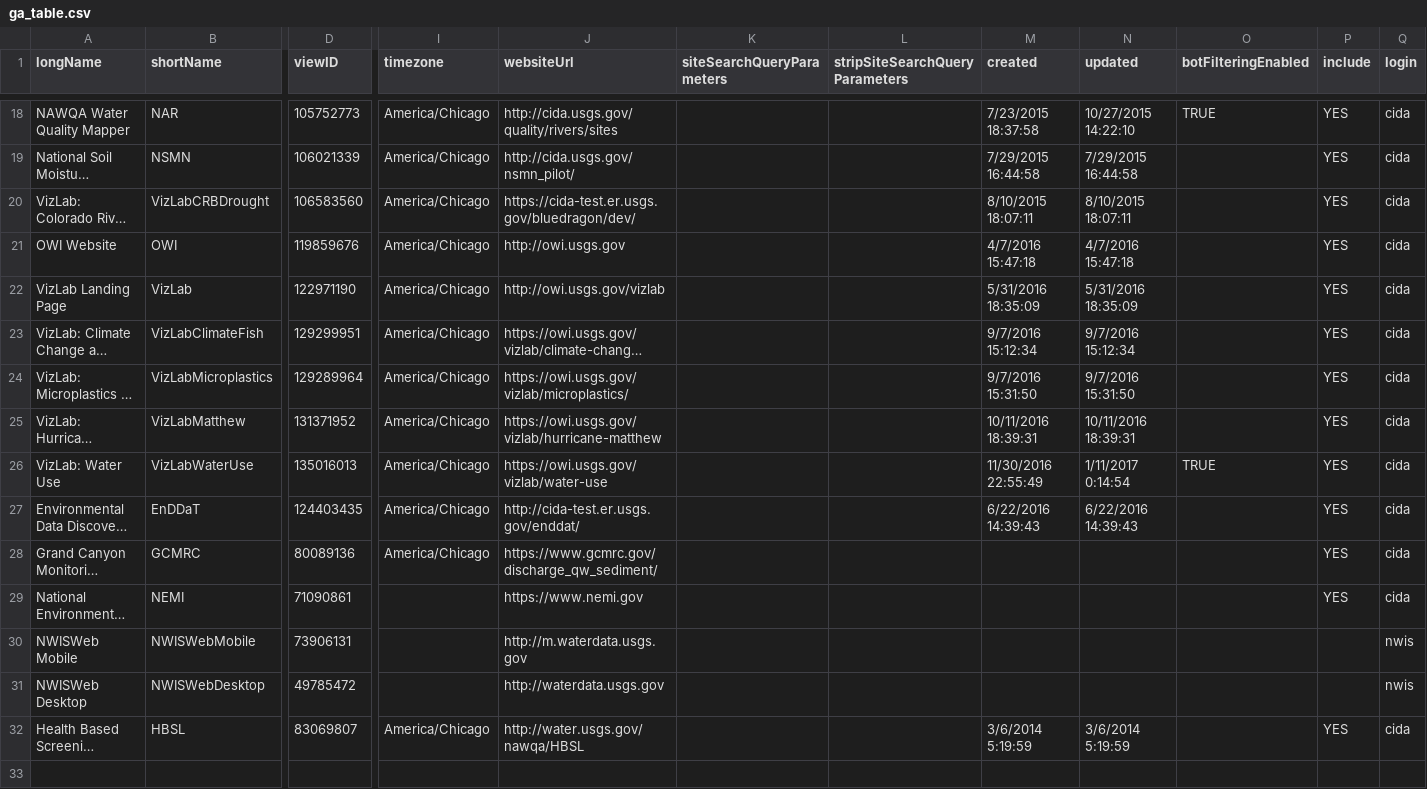
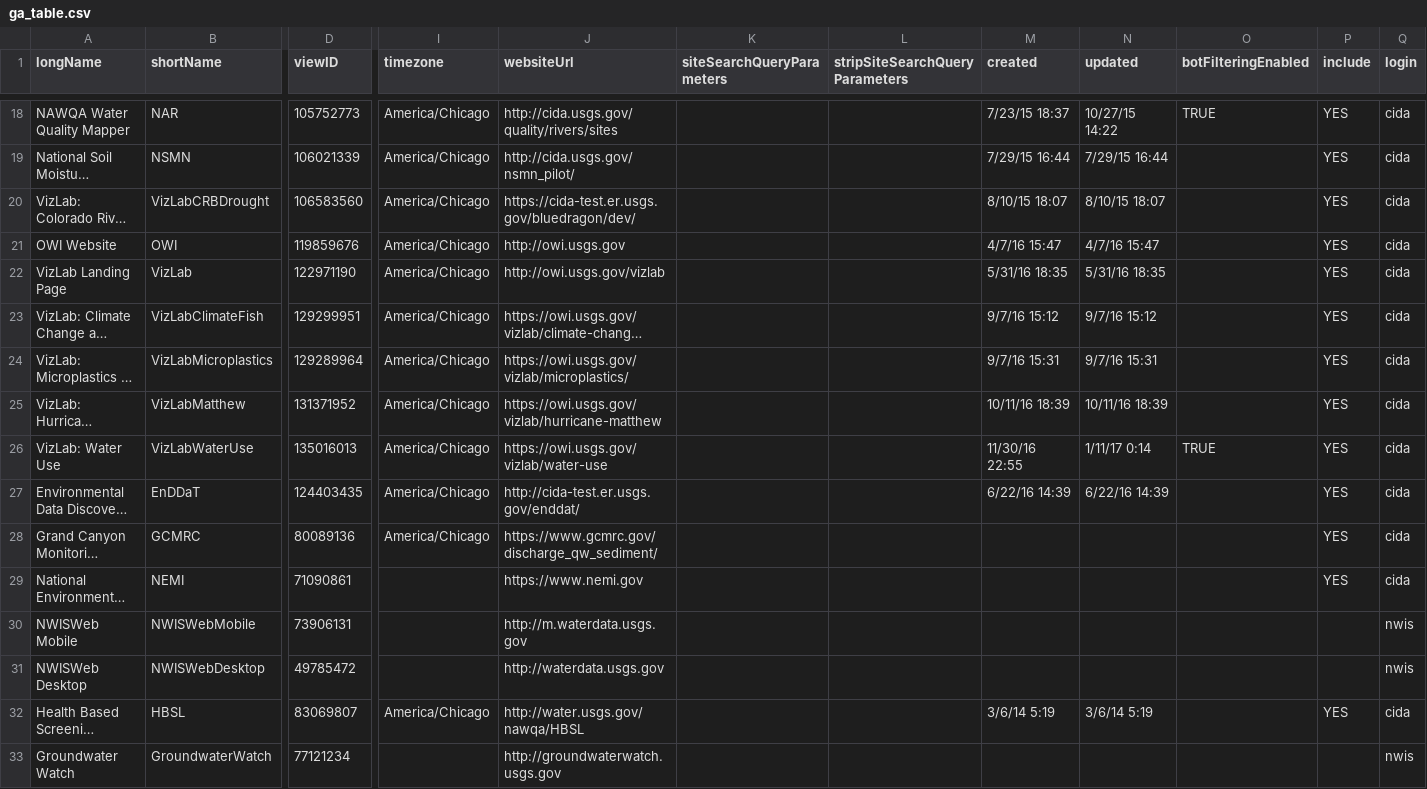
Before and after one commit to USGS-VIZLAB/internal-analytics, a CSV file: data/ga_table.csv, drawn as a sheet; only a part is shown, gaps mark what is left out; long unchanged cells end in …; rows hold the shown columns only; the diff covers the shown part only; the diff names each change by its address in the sheet, - before the commit and + after, or states it on an @@ line.

Commit message:
add groudwater watch

```diff
--- a/data/ga_table.csv
+++ b/data/ga_table.csv
-M18 (created): 7/23/2015 18:37:58
+M18 (created): 7/23/15 18:37
-N18 (updated): 10/27/2015 14:22:10
+N18 (updated): 10/27/15 14:22
-M19 (created): 7/29/2015 16:44:58
+M19 (created): 7/29/15 16:44
-N19 (updated): 7/29/2015 16:44:58
+N19 (updated): 7/29/15 16:44
-M20 (created): 8/10/2015 18:07:11
+M20 (created): 8/10/15 18:07
-N20 (updated): 8/10/2015 18:07:11
+N20 (updated): 8/10/15 18:07
-M21 (created): 4/7/2016 15:47:18
+M21 (created): 4/7/16 15:47
-N21 (updated): 4/7/2016 15:47:18
+N21 (updated): 4/7/16 15:47
-M22 (created): 5/31/2016 18:35:09
+M22 (created): 5/31/16 18:35
-N22 (updated): 5/31/2016 18:35:09
+N22 (updated): 5/31/16 18:35
-M23 (created): 9/7/2016 15:12:34
+M23 (created): 9/7/16 15:12
-N23 (updated): 9/7/2016 15:12:34
+N23 (updated): 9/7/16 15:12
-M24 (created): 9/7/2016 15:31:50
+M24 (created): 9/7/16 15:31
-N24 (updated): 9/7/2016 15:31:50
+N24 (updated): 9/7/16 15:31
-M25 (created): 10/11/2016 18:39:31
+M25 (created): 10/11/16 18:39
-N25 (updated): 10/11/2016 18:39:31
+N25 (updated): 10/11/16 18:39
-M26 (created): 11/30/2016 22:55:49
+M26 (created): 11/30/16 22:55
-N26 (updated): 1/11/2017 0:14:54
+N26 (updated): 1/11/17 0:14
-M27 (created): 6/22/2016 14:39:43
+M27 (created): 6/22/16 14:39
-N27 (updated): 6/22/2016 14:39:43
+N27 (updated): 6/22/16 14:39
-M32 (created): 3/6/2014 5:19:59
+M32 (created): 3/6/14 5:19
-N32 (updated): 3/6/2014 5:19:59
+N32 (updated): 3/6/14 5:19
+row 33: Groundwater Watch | GroundwaterWatch | 77121234 |  | http://groundwaterwatch.usgs.gov |  |  |  |  |  |  | nwis
```
Also changed, not shown: 32 edited cells elsewhere in this file, 1 other file.
